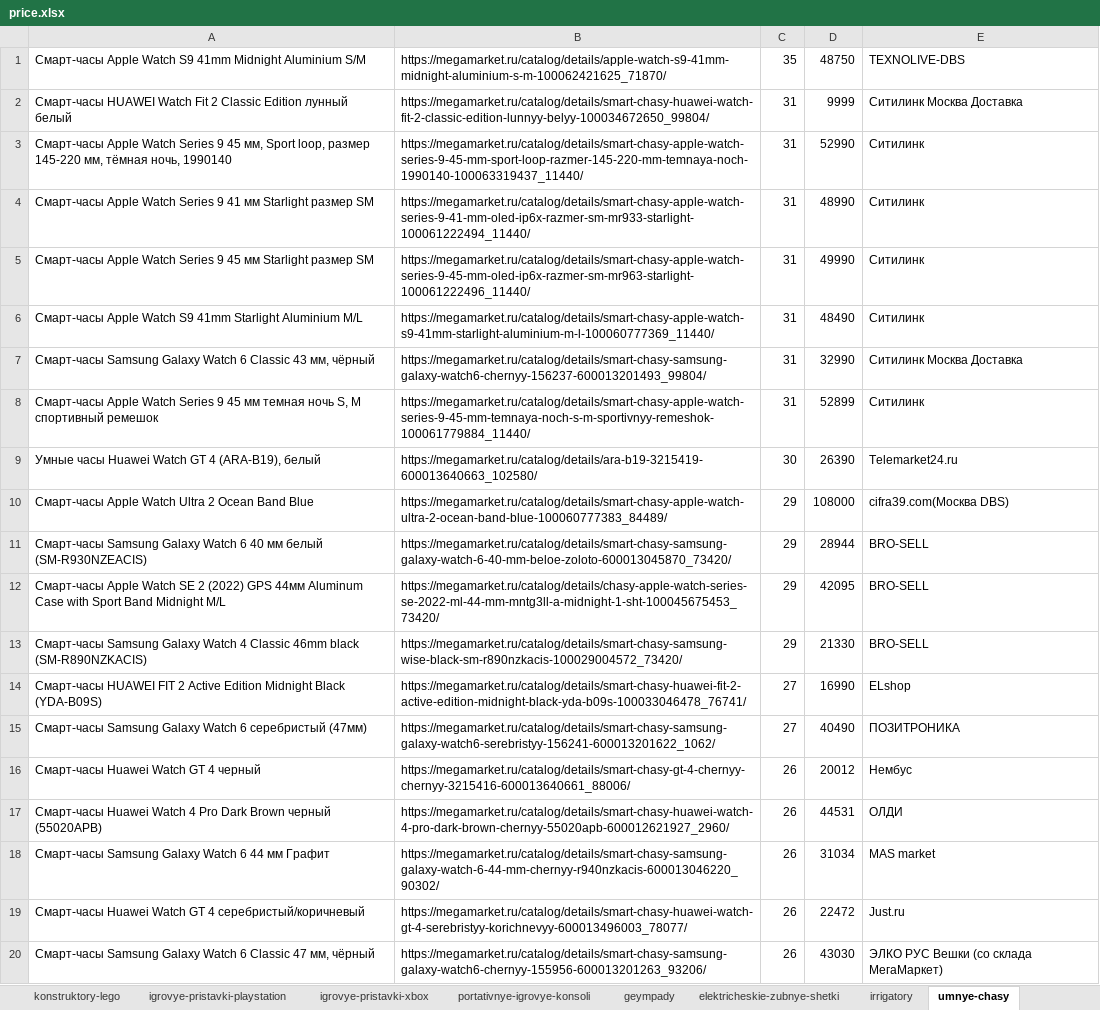
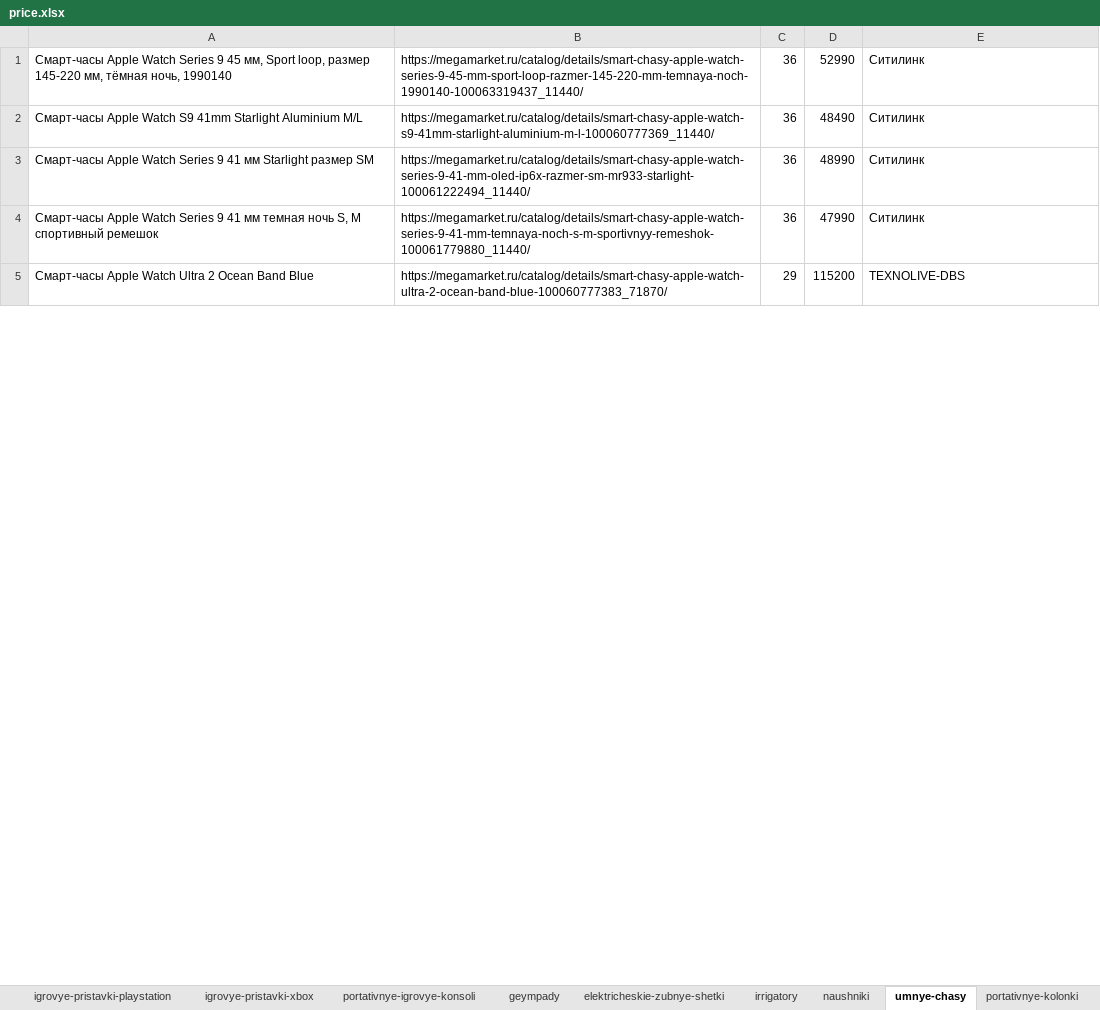
Before and after one commit to rvstrizh/best_price, an Excel workbook: price.xlsx, sheet umnye-chasy, drawn as a sheet; only a part is shown; values as stored, in another font and other column widths than the file's, no borders; removed rows and columns are numbered as before the commit, all else as after; the diff covers the shown part only; the diff names each change by its address in the sheet, - before the commit and + after, or states it on an @@ line.

```diff
--- a/price.xlsx (sheet umnye-chasy)
+++ b/price.xlsx (sheet umnye-chasy)
-row 1: Смарт-часы Apple Watch S9 41mm Midnight Aluminium S/M | https://megamarket.ru/catalog/details/apple-watch-s9-41mm-midnight-aluminium-s-m-100062421625_71870/ | 35 | 48750 | TEXNOLIVE-DBS
-row 2: Смарт-часы HUAWEI Watch Fit 2 Classic Edition лунный белый | https://megamarket.ru/catalog/details/smart-chasy-huawei-watch-fit-2-classic-edition-lunnyy-belyy-100034672650_99804/ | 31 | 9999 | Ситилинк Москва Доставка
-C1: 31
+C1: 36
-row 4: Смарт-часы Apple Watch Series 9 41 мм Starlight размер SM | https://megamarket.ru/catalog/details/smart-chasy-apple-watch-series-9-41-mm-oled-ip6x-razmer-sm-mr933-starlight-100061222494_11440/ | 31 | 48990 | Ситилинк
-row 5: Смарт-часы Apple Watch Series 9 45 мм Starlight размер SM | https://megamarket.ru/catalog/details/smart-chasy-apple-watch-series-9-45-mm-oled-ip6x-razmer-sm-mr963-starlight-100061222496_11440/ | 31 | 49990 | Ситилинк
-C2: 31
+C2: 36
-row 7: Смарт-часы Samsung Galaxy Watch 6 Classic 43 мм, чёрный | https://megamarket.ru/catalog/details/smart-chasy-samsung-galaxy-watch6-chernyy-156237-600013201493_99804/ | 31 | 32990 | Ситилинк Москва Доставка
-row 8: Смарт-часы Apple Watch Series 9 45 мм темная ночь S, M спортивный ремешок | https://megamarket.ru/catalog/details/smart-chasy-apple-watch-series-9-45-mm-temnaya-noch-s-m-sportivnyy-remeshok-100061779884_11440/ | 31 | 52899 | Ситилинк
-row 9: Умные часы Huawei Watch GT 4 (ARA-B19), белый | https://megamarket.ru/catalog/details/ara-b19-3215419-600013640663_102580/ | 30 | 26390 | Telemarket24.ru
+row 3: Смарт-часы Apple Watch Series 9 41 мм Starlight размер SM | https://megamarket.ru/catalog/details/smart-chasy-apple-watch-series-9-41-mm-oled-ip6x-razmer-sm-mr933-starlight-100061222494_11440/ | 36 | 48990 | Ситилинк
+row 4: Смарт-часы Apple Watch Series 9 41 мм темная ночь S, M спортивный ремешок | https://megamarket.ru/catalog/details/smart-chasy-apple-watch-series-9-41-mm-temnaya-noch-s-m-sportivnyy-remeshok-100061779880_11440/ | 36 | 47990 | Ситилинк
-B5: https://megamarket.ru/catalog/details/smart-chasy-apple-watch-ultra-2-ocean-band-blue-100060777383_84489/
+B5: https://megamarket.ru/catalog/details/smart-chasy-apple-watch-ultra-2-ocean-band-blue-100060777383_71870/
-D5: 108000
+D5: 115200
-E5: cifra39.com(Москва DBS)
+E5: TEXNOLIVE-DBS
-row 11: Смарт-часы Samsung Galaxy Watch 6 40 мм белый (SM-R930NZEACIS) | https://megamarket.ru/catalog/details/smart-chasy-samsung-galaxy-watch-6-40-mm-beloe-zoloto-600013045870_73420/ | 29 | 28944 | BRO-SELL
-row 12: Смарт-часы Apple Watch SE 2 (2022) GPS 44мм Aluminum Case with Sport Band Midnight M/L | https://megamarket.ru/catalog/details/chasy-apple-watch-series-se-2022-ml-44-mm-mntg3ll-a-midnight-1-sht-100045675453_73420/ | 29 | 42095 | BRO-SELL
-row 13: Смарт-часы Samsung Galaxy Watch 4 Classic 46mm black (SM-R890NZKACIS) | https://megamarket.ru/catalog/details/smart-chasy-samsung-wise-black-sm-r890nzkacis-100029004572_73420/ | 29 | 21330 | BRO-SELL
-row 14: Смарт-часы HUAWEI FIT 2 Active Edition Midnight Black (YDA-B09S) | https://megamarket.ru/catalog/details/smart-chasy-huawei-fit-2-active-edition-midnight-black-yda-b09s-100033046478_76741/ | 27 | 16990 | ELshop
-row 15: Смарт-часы Samsung Galaxy Watch 6 серебристый (47мм) | https://megamarket.ru/catalog/details/smart-chasy-samsung-galaxy-watch6-serebristyy-156241-600013201622_1062/ | 27 | 40490 | ПОЗИТРОНИКА
-row 16: Смарт-часы Huawei Watch GT 4 черный | https://megamarket.ru/catalog/details/smart-chasy-gt-4-chernyy-chernyy-3215416-600013640661_88006/ | 26 | 20012 | Нембус
-row 17: Смарт-часы Huawei Watch 4 Pro Dark Brown черный (55020APB) | https://megamarket.ru/catalog/details/smart-chasy-huawei-watch-4-pro-dark-brown-chernyy-55020apb-600012621927_2960/ | 26 | 44531 | ОЛДИ
-row 18: Смарт-часы Samsung Galaxy Watch 6 44 мм Графит | https://megamarket.ru/catalog/details/smart-chasy-samsung-galaxy-watch-6-44-mm-chernyy-r940nzkacis-600013046220_90302/ | 26 | 31034 | MAS market
-row 19: Смарт-часы Huawei Watch GT 4 серебристый/коричневый | https://megamarket.ru/catalog/details/smart-chasy-huawei-watch-gt-4-serebristyy-korichnevyy-600013496003_78077/ | 26 | 22472 | Just.ru
-row 20: Смарт-часы Samsung Galaxy Watch 6 Classic 47 мм, чёрный | https://megamarket.ru/catalog/details/smart-chasy-samsung-galaxy-watch6-chernyy-155956-600013201263_93206/ | 26 | 43030 | ЭЛКО РУС Вешки (со склада МегаМаркет)
```
Also changed, not shown: 2 added rows, 64 removed rows and 4 edited cells elsewhere in this sheet, sheet konstruktory-lego, sheet televizory, sheet portativnye-kolonki, sheet kuhonnye-kombajny-i-mashiny, sheet blendery, sheet chajniki-elektricheskie, 17 more sheets, other sheet tabs, 5 other files.
